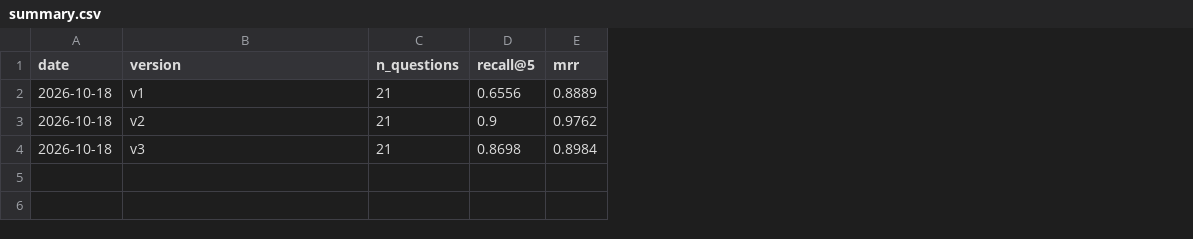
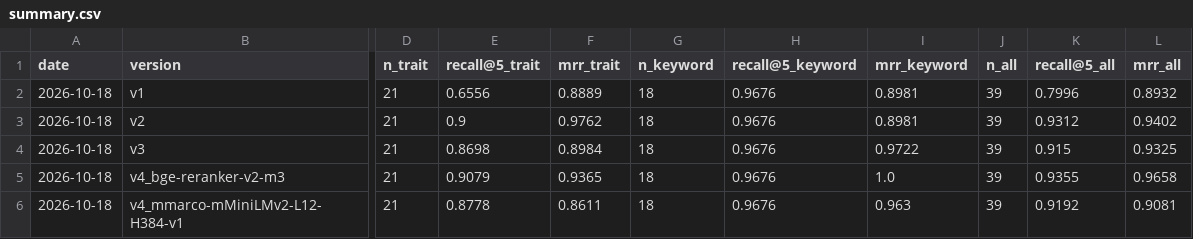
Before and after one commit to minhahamin/See-you, a CSV file: backend/eval/results/summary.csv, drawn as a sheet; only a part is shown, gaps mark what is left out; removed rows and columns are numbered as before the commit, all else as after; rows hold the shown columns only; the diff names each change by its address in the sheet, - before the commit and + after, or states it on an @@ line.

```diff
--- a/backend/eval/results/summary.csv
+++ b/backend/eval/results/summary.csv
-column C (n_questions), rows 2-4: all 21
-column D (recall@5), rows 2-4: 0.6556 | 0.9 | 0.8698
-column E (mrr), rows 2-4: 0.8889 | 0.9762 | 0.8984
+column D (n_trait), rows 2-4: all 21
+column E (recall@5_trait), rows 2-4: 0.6556 | 0.9 | 0.8698
+column F (mrr_trait), rows 2-4: 0.8889 | 0.9762 | 0.8984
+column G (n_keyword), rows 2-4: all 18
+column H (recall@5_keyword), rows 2-4: all 0.9676
+column I (mrr_keyword), rows 2-4: 0.8981 | 0.8981 | 0.9722
+column J (n_all), rows 2-4: all 39
+column K (recall@5_all), rows 2-4: 0.7996 | 0.9312 | 0.915
+column L (mrr_all), rows 2-4: 0.8932 | 0.9402 | 0.9325
+row 5: 2026-10-18 | v4_bge-reranker-v2-m3 | 21 | 0.9079 | 0.9365 | 18 | 0.9676 | 1.0 | 39 | 0.9355 | 0.9658
+row 6: 2026-10-18 | v4_mmarco-mMiniLMv2-L12-H384-v1 | 21 | 0.8778 | 0.8611 | 18 | 0.9676 | 0.963 | 39 | 0.9192 | 0.9081
```
Also changed, not shown: backend/eval/results/2026-10-18_v1.csv, backend/eval/results/2026-10-18_v2.csv, 3 other files.
